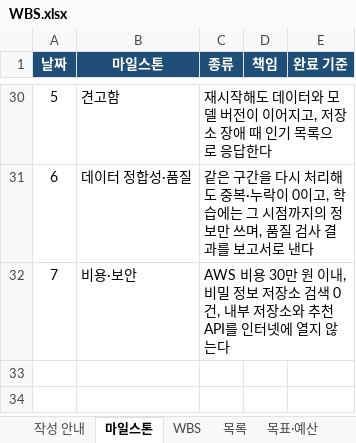
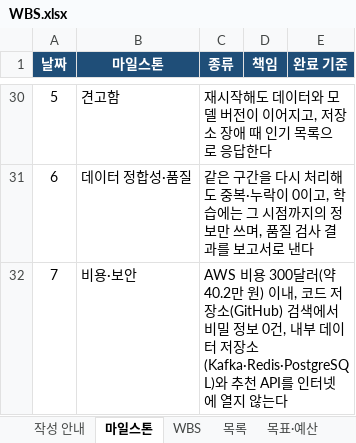
Before and after one commit to encore-ai-campus/MLO01-FINAL-5TEAM, an Excel workbook: docs/WBS.xlsx, sheet 마일스톤, drawn as a sheet; only a part is shown, gaps mark what is left out; values as stored, in another font and other column widths than the file's, no borders; the diff names each change by its address in the sheet, - before the commit and + after, or states it on an @@ line.

```diff
--- a/docs/WBS.xlsx (sheet 마일스톤)
+++ b/docs/WBS.xlsx (sheet 마일스톤)
-C32 (종류): AWS 비용 30만 원 이내, 비밀 정보 저장소 검색 0건, 내부 저장소와 추천…
+C32 (종류): AWS 비용 300달러(약 40.2만 원) 이내, 코드 저장소(GitHub) 검색에서 비밀 정보 0건, 내부 데이터 저장소(Kafka·Redis·PostgreSQL)와 추천…
```
Also changed, not shown: sheet 목표·예산, sheet WBS, sheet 추적표, 17 other files.
